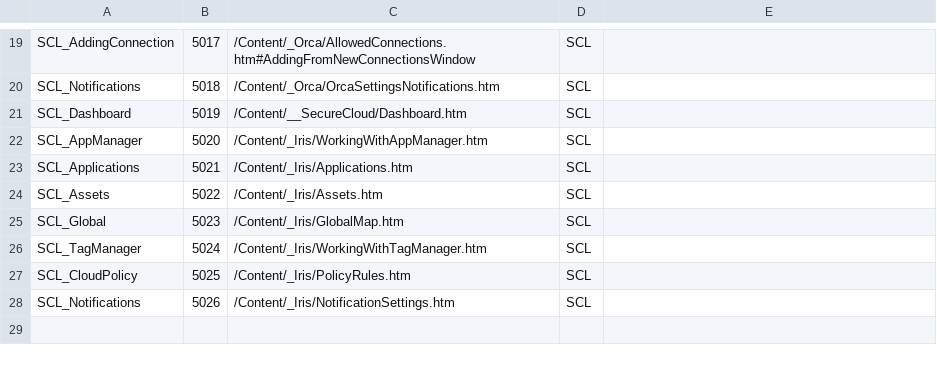
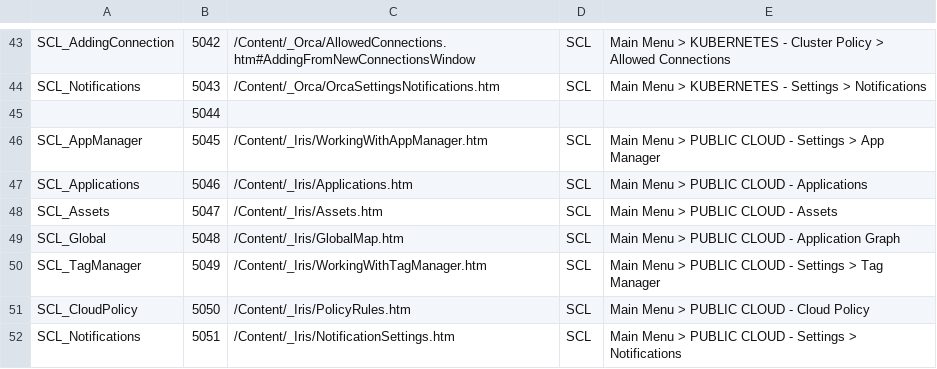
Before and after one commit to Tufin/orca-docs, a CSV file: Project/Advanced/CSH/CloudAlias.csv, drawn as a sheet; only a part is shown, gaps mark what is left out; removed rows and columns are numbered as before the commit, all else as after; the diff covers the shown part only; the diff names each change by its address in the sheet, - before the commit and + after, or states it on an @@ line.

Commit message:
feature / neil / birth of securecloud

```diff
--- a/Project/Advanced/CSH/CloudAlias.csv
+++ b/Project/Advanced/CSH/CloudAlias.csv
-B43: 5017
+B43: 5042
-E43: (empty)
+E43: Main Menu > KUBERNETES - Cluster Policy > Allowed Connections
-B44: 5018
+B44: 5043
-E44: (empty)
+E44: Main Menu > KUBERNETES - Settings > Notifications
-row 21: SCL_Dashboard | 5019 | /Content/__SecureCloud/Dashboard.htm | SCL
+row 45:  | 5044
-B46: 5020
+B46: 5045
-E46: (empty)
+E46: Main Menu > PUBLIC CLOUD - Settings > App Manager
-B47: 5021
+B47: 5046
-E47: (empty)
+E47: Main Menu > PUBLIC CLOUD - Applications
-B48: 5022
+B48: 5047
-E48: (empty)
+E48: Main Menu > PUBLIC CLOUD - Assets
-B49: 5023
+B49: 5048
-E49: (empty)
+E49: Main Menu > PUBLIC CLOUD - Application Graph
-B50: 5024
+B50: 5049
-E50: (empty)
+E50: Main Menu > PUBLIC CLOUD - Settings > Tag Manager
-B51: 5025
+B51: 5050
-E51: (empty)
+E51: Main Menu > PUBLIC CLOUD - Cloud Policy
-B52: 5026
+B52: 5051
-E52: (empty)
+E52: Main Menu > PUBLIC CLOUD - Settings > Notifications
```
Also changed, not shown: 26 added rows, 2 removed rows and 34 edited cells elsewhere in this file, 20 other files.
